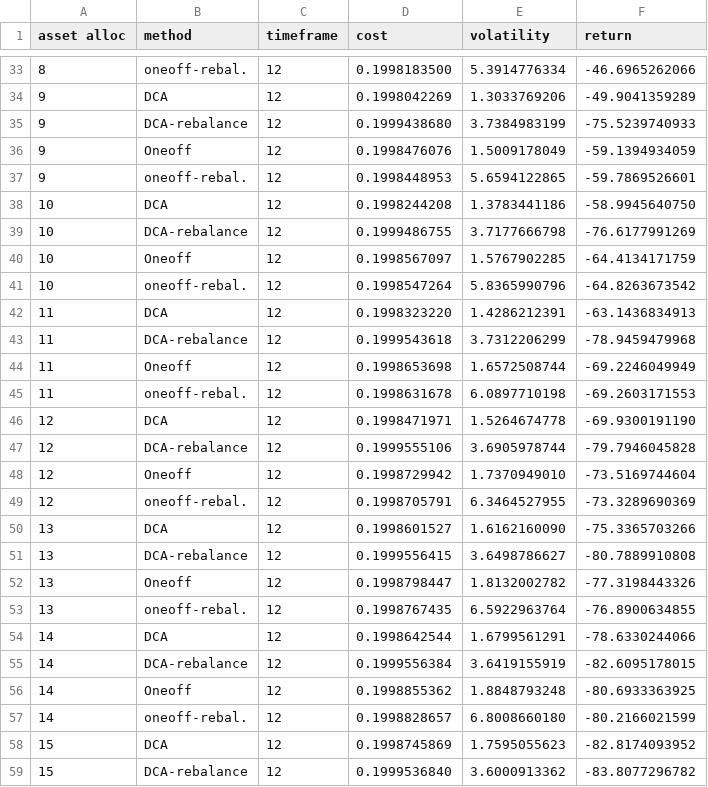
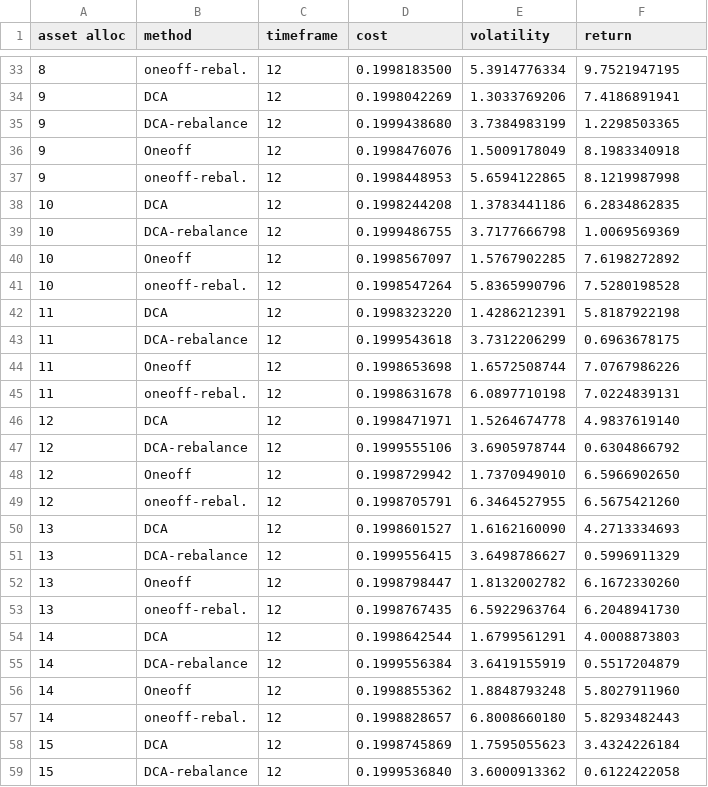
Before and after one commit to soomin-jeong/stock-price-crawler, a CSV file: performance_analyzer/portfolio_metrics_portfolio.csv, drawn as a sheet; only a part is shown, gaps mark what is left out; the diff covers the shown part only.

```diff
--- a/performance_analyzer/portfolio_metrics_portfolio.csv
+++ b/performance_analyzer/portfolio_metrics_portfolio.csv
@@ -33,27 +33,27 @@ asset alloc,method,timeframe,cost,volatility,return
-8,oneoff-rebal.,12,0.1998183500,5.3914776334,-46.6965262066
-9,DCA,12,0.1998042269,1.3033769206,-49.9041359289
-9,DCA-rebalance,12,0.1999438680,3.7384983199,-75.5239740933
-9,Oneoff,12,0.1998476076,1.5009178049,-59.1394934059
-9,oneoff-rebal.,12,0.1998448953,5.6594122865,-59.7869526601
-10,DCA,12,0.1998244208,1.3783441186,-58.9945640750
-10,DCA-rebalance,12,0.1999486755,3.7177666798,-76.6177991269
-10,Oneoff,12,0.1998567097,1.5767902285,-64.4134171759
-10,oneoff-rebal.,12,0.1998547264,5.8365990796,-64.8263673542
-11,DCA,12,0.1998323220,1.4286212391,-63.1436834913
-11,DCA-rebalance,12,0.1999543618,3.7312206299,-78.9459479968
-11,Oneoff,12,0.1998653698,1.6572508744,-69.2246049949
-11,oneoff-rebal.,12,0.1998631678,6.0897710198,-69.2603171553
-12,DCA,12,0.1998471971,1.5264674778,-69.9300191190
-12,DCA-rebalance,12,0.1999555106,3.6905978744,-79.7946045828
-12,Oneoff,12,0.1998729942,1.7370949010,-73.5169744604
-12,oneoff-rebal.,12,0.1998705791,6.3464527955,-73.3289690369
-13,DCA,12,0.1998601527,1.6162160090,-75.3365703266
-13,DCA-rebalance,12,0.1999556415,3.6498786627,-80.7889910808
-13,Oneoff,12,0.1998798447,1.8132002782,-77.3198443326
-13,oneoff-rebal.,12,0.1998767435,6.5922963764,-76.8900634855
-14,DCA,12,0.1998642544,1.6799561291,-78.6330244066
-14,DCA-rebalance,12,0.1999556384,3.6419155919,-82.6095178015
-14,Oneoff,12,0.1998855362,1.8848793248,-80.6933363925
-14,oneoff-rebal.,12,0.1998828657,6.8008660180,-80.2166021599
-15,DCA,12,0.1998745869,1.7595055623,-82.8174093952
-15,DCA-rebalance,12,0.1999536840,3.6000913362,-83.8077296782
+8,oneoff-rebal.,12,0.1998183500,5.3914776334,9.7521947195
+9,DCA,12,0.1998042269,1.3033769206,7.4186891941
+9,DCA-rebalance,12,0.1999438680,3.7384983199,1.2298503365
+9,Oneoff,12,0.1998476076,1.5009178049,8.1983340918
+9,oneoff-rebal.,12,0.1998448953,5.6594122865,8.1219987998
+10,DCA,12,0.1998244208,1.3783441186,6.2834862835
+10,DCA-rebalance,12,0.1999486755,3.7177666798,1.0069569369
+10,Oneoff,12,0.1998567097,1.5767902285,7.6198272892
+10,oneoff-rebal.,12,0.1998547264,5.8365990796,7.5280198528
+11,DCA,12,0.1998323220,1.4286212391,5.8187922198
+11,DCA-rebalance,12,0.1999543618,3.7312206299,0.6963678175
+11,Oneoff,12,0.1998653698,1.6572508744,7.0767986226
+11,oneoff-rebal.,12,0.1998631678,6.0897710198,7.0224839131
+12,DCA,12,0.1998471971,1.5264674778,4.9837619140
+12,DCA-rebalance,12,0.1999555106,3.6905978744,0.6304866792
+12,Oneoff,12,0.1998729942,1.7370949010,6.5966902650
+12,oneoff-rebal.,12,0.1998705791,6.3464527955,6.5675421260
+13,DCA,12,0.1998601527,1.6162160090,4.2713334693
+13,DCA-rebalance,12,0.1999556415,3.6498786627,0.5996911329
+13,Oneoff,12,0.1998798447,1.8132002782,6.1672330260
+13,oneoff-rebal.,12,0.1998767435,6.5922963764,6.2048941730
+14,DCA,12,0.1998642544,1.6799561291,4.0008873803
+14,DCA-rebalance,12,0.1999556384,3.6419155919,0.5517204879
+14,Oneoff,12,0.1998855362,1.8848793248,5.8027911960
+14,oneoff-rebal.,12,0.1998828657,6.8008660180,5.8293482443
+15,DCA,12,0.1998745869,1.7595055623,3.4324226184
+15,DCA-rebalance,12,0.1999536840,3.6000913362,0.6122422058
```
Also changed, not shown: 45 edited cells elsewhere in this file, 4 other files.
